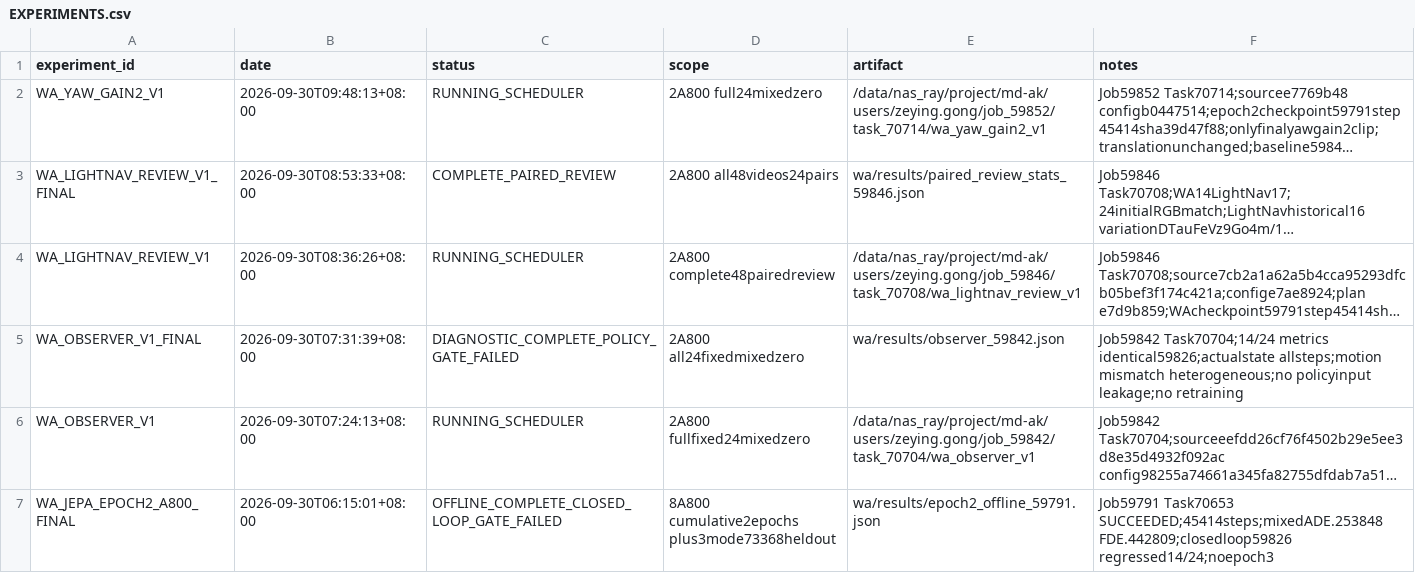
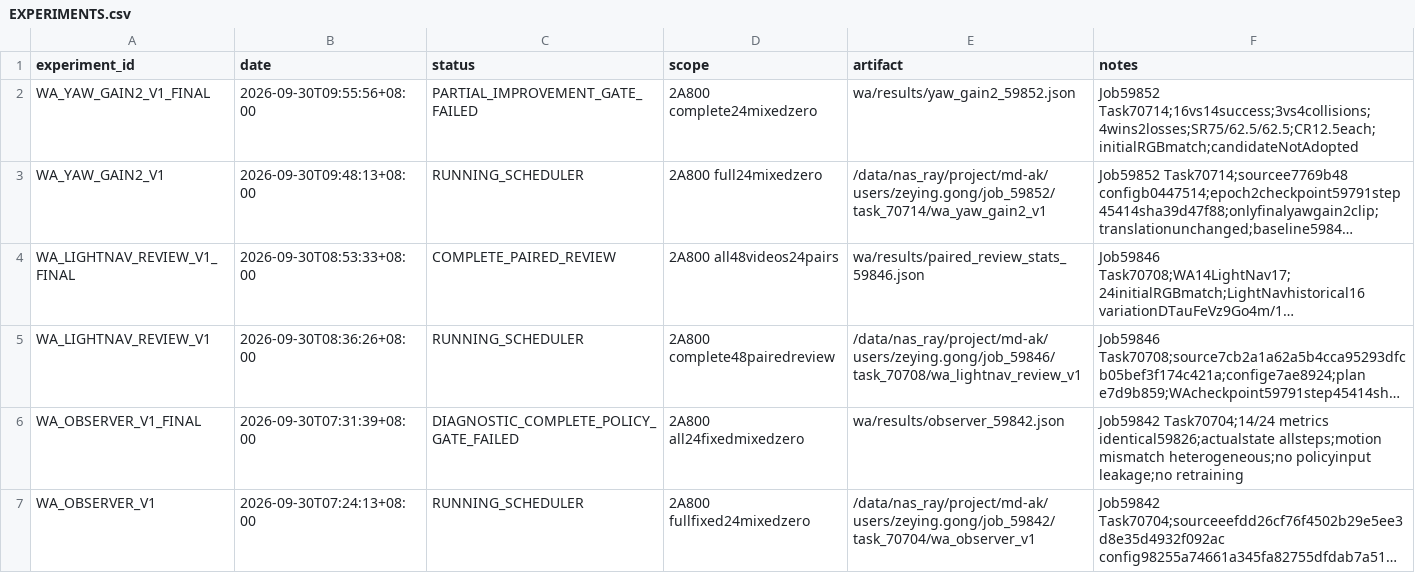
Before and after one commit to Zeying-Gong/OmTrackVLA, a CSV file: EXPERIMENTS.csv, drawn as a sheet; only a part is shown; the shorter side is filled out with more unchanged rows; long unchanged cells end in …; the diff names each change by its address in the sheet, - before the commit and + after, or states it on an @@ line.

```diff
--- a/EXPERIMENTS.csv
+++ b/EXPERIMENTS.csv
+row 2: WA_YAW_GAIN2_V1_FINAL | 2026-09-30T09:55:56+08:00 | PARTIAL_IMPROVEMENT_GATE_FAILED | 2A800 complete24mixedzero | wa/results/yaw_gain2_59852.json | Job59852 Task70714;16vs14success;3vs4collisions;4wins2losses;SR75/62.5/62.5;CR12.5each;initialRGBmatch;candidateNotAdopted
```
Also changed, not shown: 3 other files.
